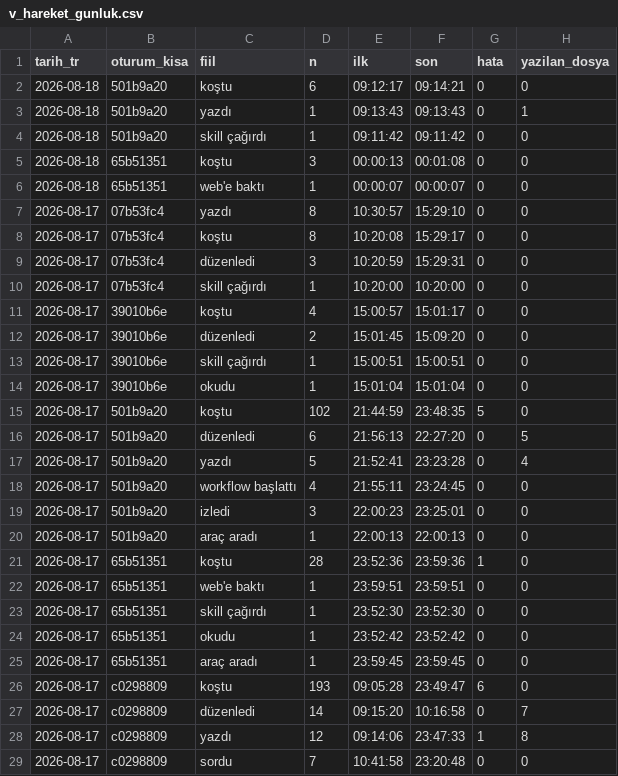
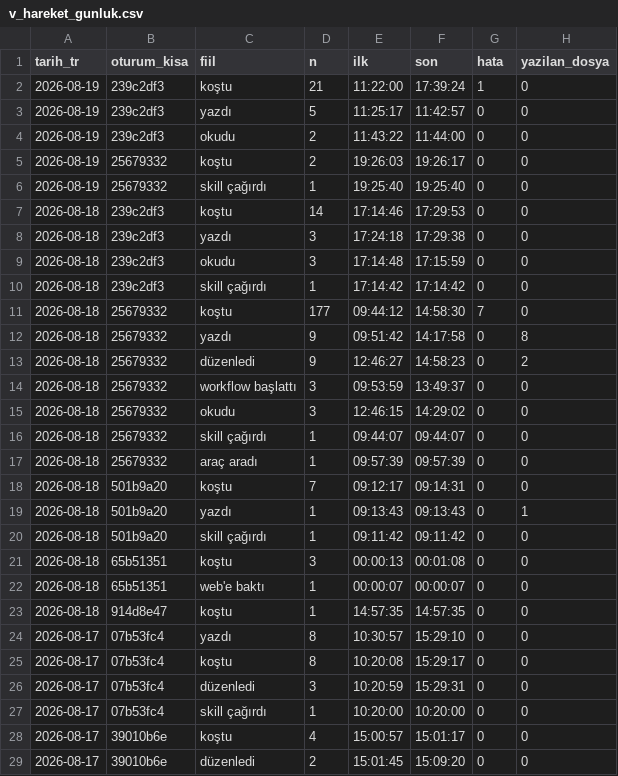
Before and after one commit to salihsahinin/sistem, a CSV file: veri/gorunum/v_hareket_gunluk.csv, drawn as a sheet; only a part is shown; the shorter side is filled out with more unchanged rows.

```diff
--- a/veri/gorunum/v_hareket_gunluk.csv
+++ b/veri/gorunum/v_hareket_gunluk.csv
@@ -1,3 +1,19 @@
 tarih_tr,oturum_kisa,fiil,n,ilk,son,hata,yazilan_dosya
-2026-08-18,501b9a20,koştu,6,09:12:17,09:14:21,0,0
+2026-08-19,239c2df3,koştu,21,11:22:00,17:39:24,1,0
+2026-08-19,239c2df3,yazdı,5,11:25:17,11:42:57,0,0
+2026-08-19,239c2df3,okudu,2,11:43:22,11:44:00,0,0
+2026-08-19,25679332,koştu,2,19:26:03,19:26:17,0,0
+2026-08-19,25679332,skill çağırdı,1,19:25:40,19:25:40,0,0
+2026-08-18,239c2df3,koştu,14,17:14:46,17:29:53,0,0
+2026-08-18,239c2df3,yazdı,3,17:24:18,17:29:38,0,0
+2026-08-18,239c2df3,okudu,3,17:14:48,17:15:59,0,0
+2026-08-18,239c2df3,skill çağırdı,1,17:14:42,17:14:42,0,0
+2026-08-18,25679332,koştu,177,09:44:12,14:58:30,7,0
+2026-08-18,25679332,yazdı,9,09:51:42,14:17:58,0,8
+2026-08-18,25679332,düzenledi,9,12:46:27,14:58:23,0,2
+2026-08-18,25679332,workflow başlattı,3,09:53:59,13:49:37,0,0
+2026-08-18,25679332,okudu,3,12:46:15,14:29:02,0,0
+2026-08-18,25679332,skill çağırdı,1,09:44:07,09:44:07,0,0
+2026-08-18,25679332,araç aradı,1,09:57:39,09:57:39,0,0
+2026-08-18,501b9a20,koştu,7,09:12:17,09:14:31,0,0
 2026-08-18,501b9a20,yazdı,1,09:13:43,09:13:43,0,1
@@ -6,2 +22,3 @@ tarih_tr,oturum_kisa,fiil,n,ilk,son,hata,yazilan_dosya
 2026-08-18,65b51351,web'e baktı,1,00:00:07,00:00:07,0,0
+2026-08-18,914d8e47,koştu,1,14:57:35,14:57:35,0,0
 2026-08-17,07b53fc4,yazdı,8,10:30:57,15:29:10,0,0
```
Also changed, not shown: veri/gorunum/v_amb_kosum_maliyet.csv, veri/gorunum/v_boyut_anahtar.csv, 19 other files.
